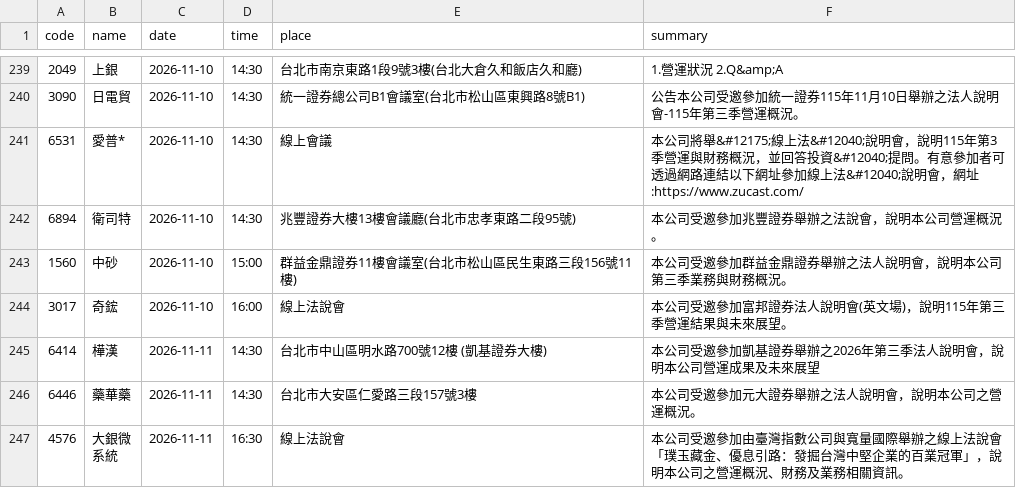
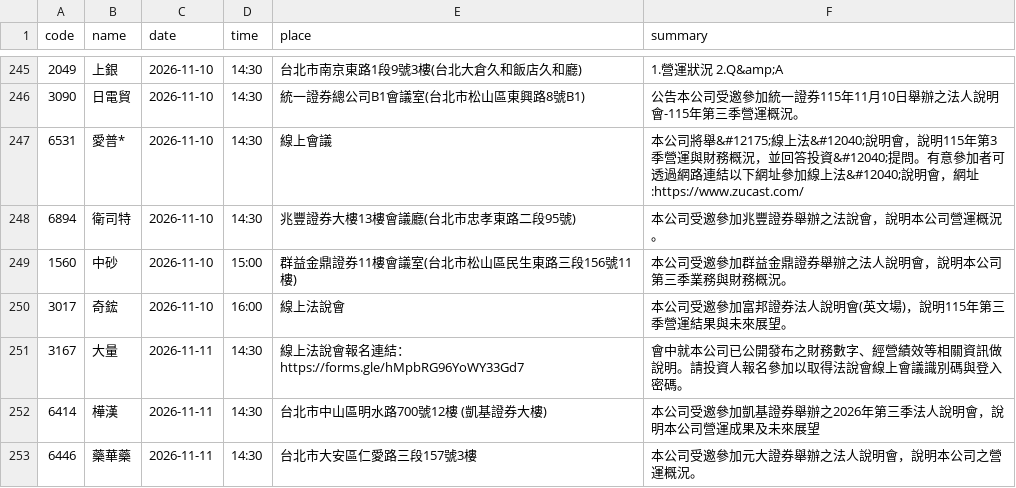
Before and after one commit to gelu27/Stock-lab, a CSV file: data/calendar.csv, drawn as a sheet; only a part is shown, gaps mark what is left out; the shorter side is filled out with more unchanged rows; the diff covers the shown part only.

```diff
--- a/data/calendar.csv
+++ b/data/calendar.csv
@@ -244,2 +250,3 @@ code,name,date,time,place,summary
 3017,奇鋐,2026-11-10,16:00,線上法說會,本公司受邀參加富邦證券法人說明會(英文場)，說明115年第三季營運結果與未來展望。
+3167,大量,2026-11-11,14:30,線上法說會報名連結：https://forms.gle/hMpbRG96YoWY33Gd7,會中就本公司已公開發布之財務數字、經營績效等相關資訊做說明。請投資人報名參加以取得法說會線上會議識別碼與登入密碼。
 6414,樺漢,2026-11-11,14:30,台北市中山區明水路700號12樓 (凱基證券大樓),本公司受邀參加凱基證券舉辦之2026年第三季法人說明會，說明本公司營運成果及未來展望
```
Also changed, not shown: 13 added rows elsewhere in this file, data/daytrade_market.csv, data/insider_transfer.csv, 20 other files.
